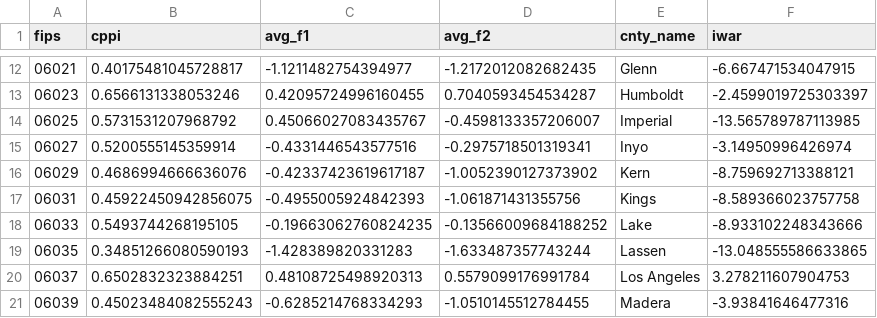
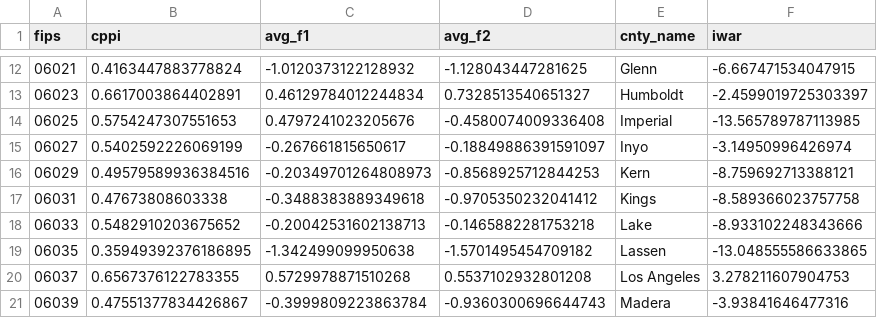
Before and after one commit to Hackquantumcpp/csii, a CSV file: cnty_cppi.csv, drawn as a sheet; only a part is shown, gaps mark what is left out; the diff covers the shown part only.

```diff
--- a/cnty_cppi.csv
+++ b/cnty_cppi.csv
@@ -12,10 +12,10 @@ fips,cppi,avg_f1,avg_f2,cnty_name,iwar
-06021,0.40175481045728817,-1.1211482754394977,-1.2172012082682435,Glenn,-6.667471534047915
-06023,0.6566131338053246,0.42095724996160455,0.7040593454534287,Humboldt,-2.4599019725303397
-06025,0.5731531207968792,0.45066027083435767,-0.4598133357206007,Imperial,-13.565789787113985
-06027,0.5200555145359914,-0.4331446543577516,-0.2975718501319341,Inyo,-3.14950996426974
-06029,0.4686994666636076,-0.42337423619617187,-1.0052390127373902,Kern,-8.759692713388121
-06031,0.45922450942856075,-0.4955005924842393,-1.061871431355756,Kings,-8.589366023757758
-06033,0.5493744268195105,-0.19663062760824235,-0.13566009684188252,Lake,-8.933102248343666
-06035,0.34851266080590193,-1.428389820331283,-1.633487357743244,Lassen,-13.048555586633865
-06037,0.6502832323884251,0.48108725498920313,0.5579099176991784,Los Angeles,3.278211607904753
-06039,0.45023484082555243,-0.6285214768334293,-1.0510145512784455,Madera,-3.93841646477316
+06021,0.4163447883778824,-1.0120373122128932,-1.128043447281625,Glenn,-6.667471534047915
+06023,0.6617003864402891,0.46129784012244834,0.7328513540651327,Humboldt,-2.4599019725303397
+06025,0.5754247307551653,0.4797241023205676,-0.4580074009336408,Imperial,-13.565789787113985
+06027,0.5402592226069199,-0.267661815650617,-0.18849886391591097,Inyo,-3.14950996426974
+06029,0.49579589936384516,-0.20349701264808973,-0.8568925712844253,Kern,-8.759692713388121
+06031,0.47673808603338,-0.3488383889349618,-0.9705350232041412,Kings,-8.589366023757758
+06033,0.5482910203675652,-0.20042531602138713,-0.1465882281753218,Lake,-8.933102248343666
+06035,0.35949392376186895,-1.342499099950638,-1.5701495454709182,Lassen,-13.048555586633865
+06037,0.6567376122783355,0.5729978871510268,0.5537102932801208,Los Angeles,3.278211607904753
+06039,0.47551377834426867,-0.3999809223863784,-0.9360300696644743,Madera,-3.93841646477316
```
Also changed, not shown: 144 edited cells elsewhere in this file, 1 other file.
